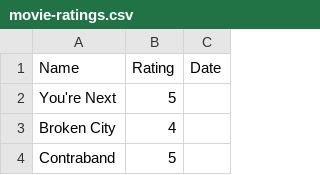
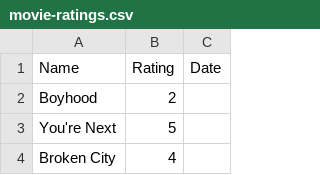
Before and after one commit to rajBar/movies, a CSV file: _data/movie-ratings.csv, drawn as a sheet; only a part is shown; the shorter side is filled out with more unchanged rows; the diff names each change by its address in the sheet, - before the commit and + after, or states it on an @@ line.

Commit message:
added Boyhood to movie list

```diff
--- a/_data/movie-ratings.csv
+++ b/_data/movie-ratings.csv
+row 2: Boyhood | 2
```
